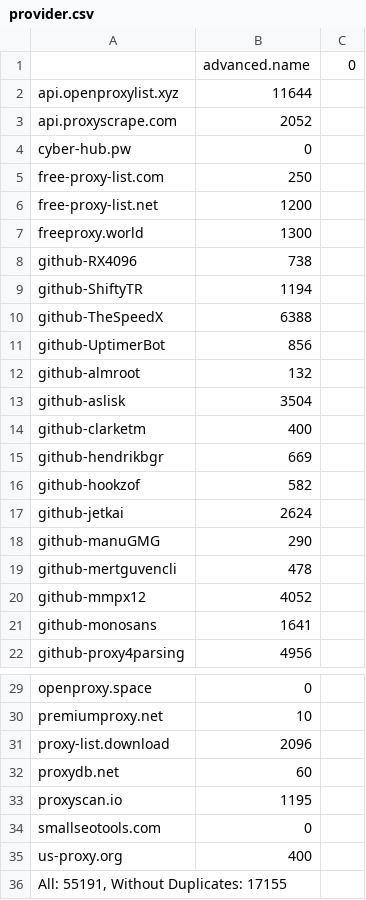
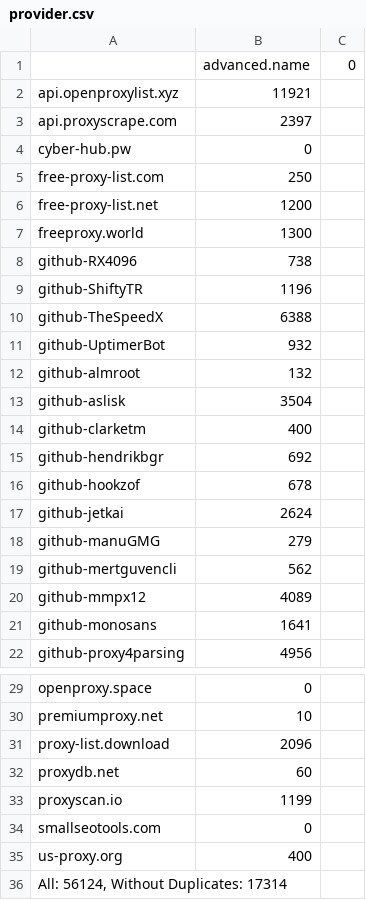
Before and after one commit to tahaluindo/Free-Proxies, a CSV file: proxies/provider.csv, drawn as a sheet; only a part is shown, gaps mark what is left out.

```diff
--- a/proxies/provider.csv
+++ b/proxies/provider.csv
@@ -1,4 +1,4 @@
 ;advanced.name;0
-api.openproxylist.xyz;11644
-api.proxyscrape.com;2052
+api.openproxylist.xyz;11921
+api.proxyscrape.com;2397
 cyber-hub.pw;0
@@ -8,5 +8,5 @@ freeproxy.world;1300
 github-RX4096;738
-github-ShiftyTR;1194
+github-ShiftyTR;1196
 github-TheSpeedX;6388
-github-UptimerBot;856
+github-UptimerBot;932
 github-almroot;132
@@ -14,8 +14,8 @@ github-aslisk;3504
 github-clarketm;400
-github-hendrikbgr;669
-github-hookzof;582
+github-hendrikbgr;692
+github-hookzof;678
 github-jetkai;2624
-github-manuGMG;290
-github-mertguvencli;478
-github-mmpx12;4052
+github-manuGMG;279
+github-mertguvencli;562
+github-mmpx12;4089
 github-monosans;1641
@@ -32,5 +32,5 @@ proxy-list.download;2096
 proxydb.net;60
-proxyscan.io;1195
+proxyscan.io;1199
 smallseotools.com;0
 us-proxy.org;400
-All: 55191, Without Duplicates: 17155
+All: 56124, Without Duplicates: 17314
```
Also changed, not shown: proxies/excluded.csv, proxies/misconfigured.csv, 16 other files.
